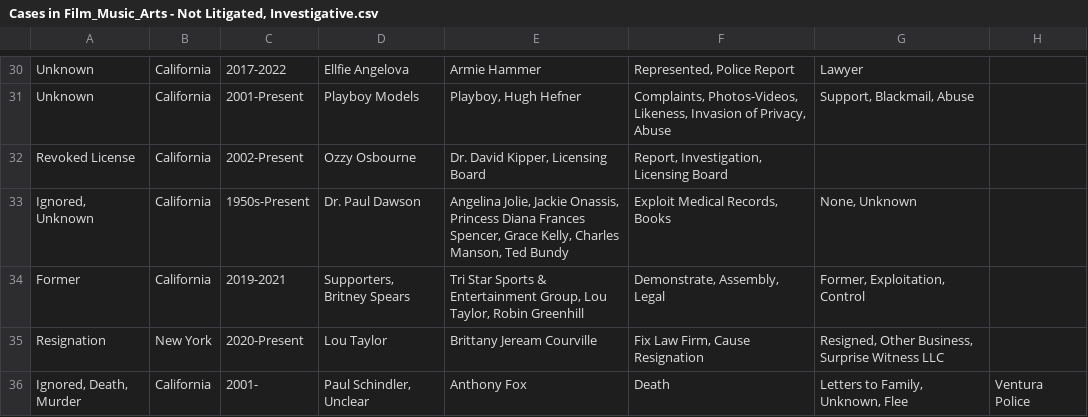
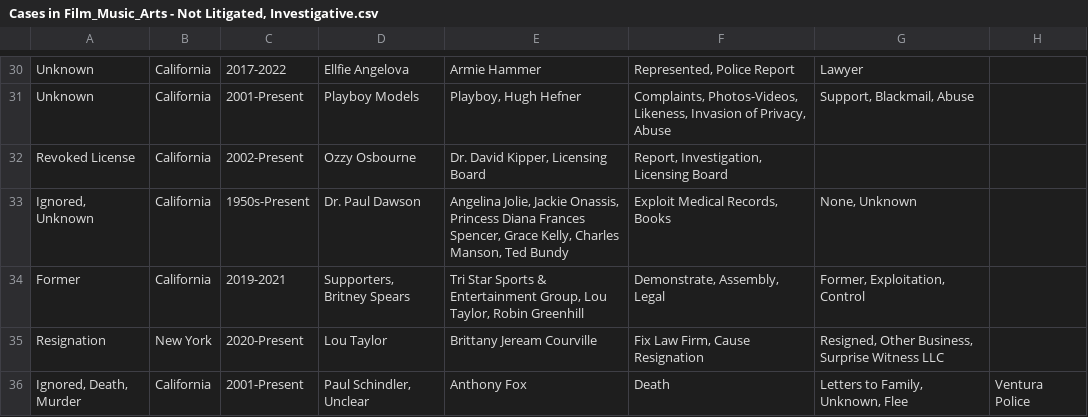
Before and after one commit to RescueSocial/Victims_Cases_Film-Music-Arts, a CSV file: Cases in Film_Music_Arts - Not Litigated, Investigative.csv, drawn as a sheet; only a part is shown, gaps mark what is left out; the diff names each change by its address in the sheet, - before the commit and + after, or states it on an @@ line.

Commit message:
Cases in Film, Music, Arts - Not Litigated, Investigative

```diff
--- a/Cases in Film_Music_Arts - Not Litigated, Investigative.csv
+++ b/Cases in Film_Music_Arts - Not Litigated, Investigative.csv
-C36: 2001-
+C36: 2001-Present
```
